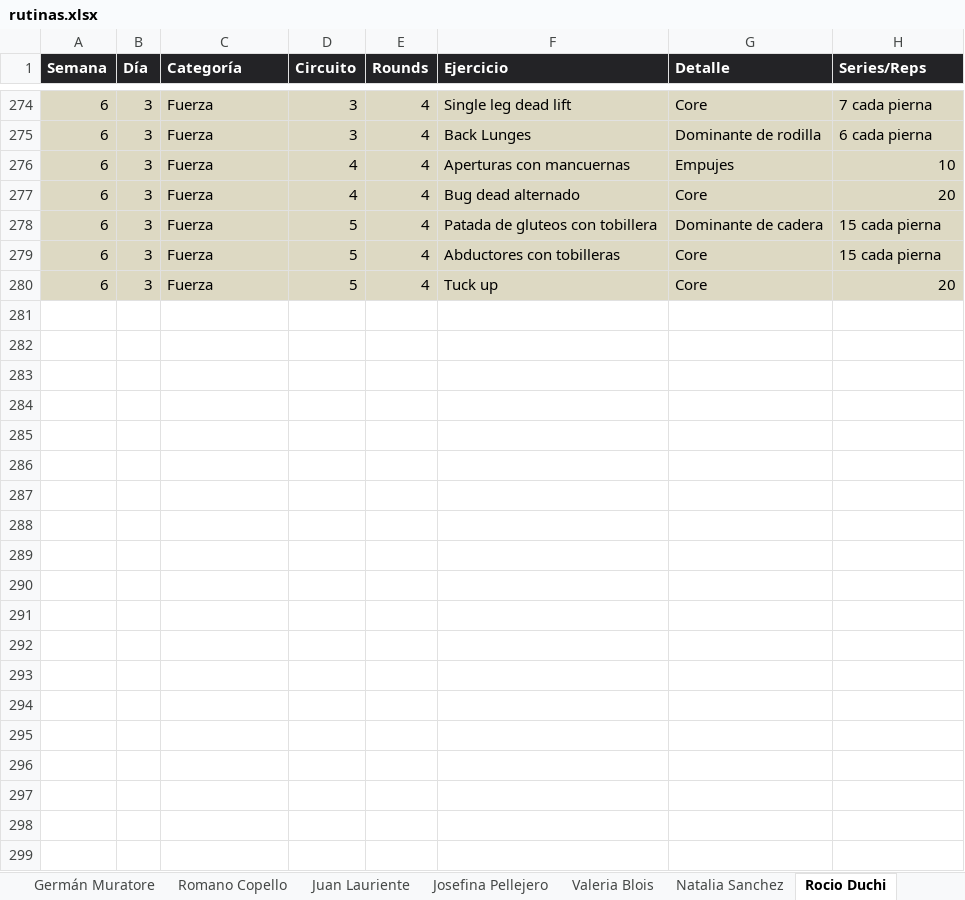
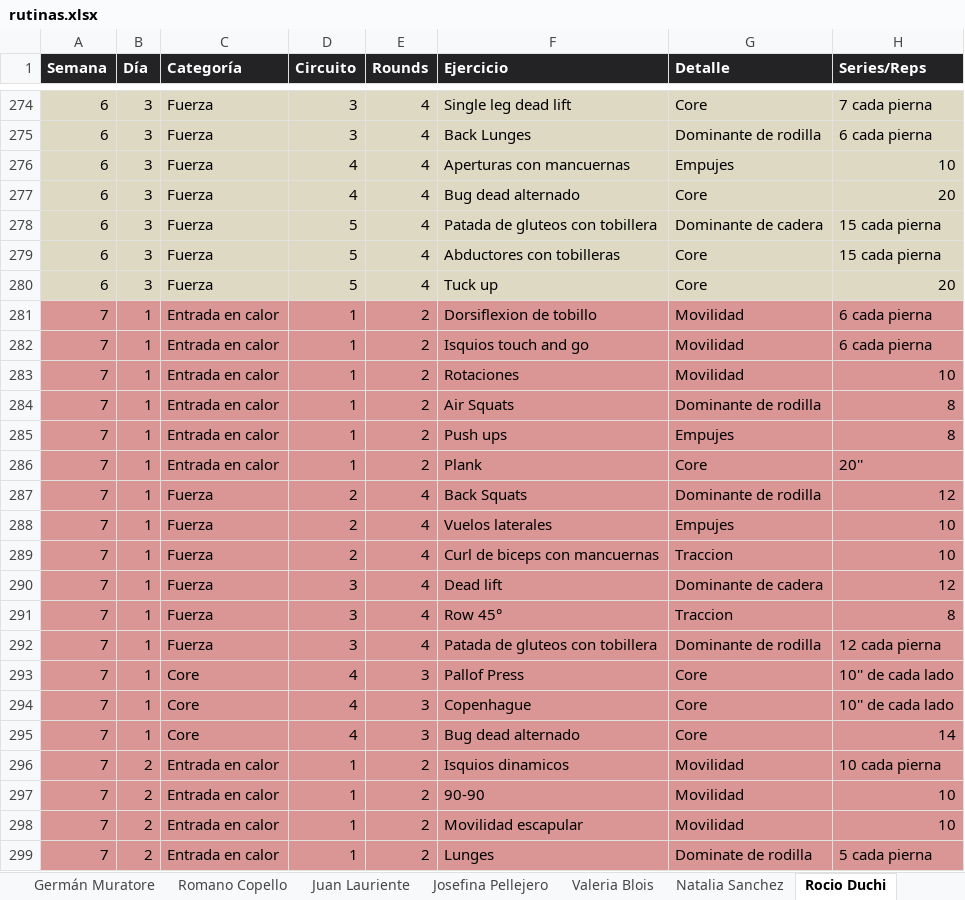
Before and after one commit to erictomanovich-web/profe.eric.app, an Excel workbook: pwa/rutinas.xlsx, sheet Rocio Duchi, drawn as a sheet; only a part is shown, gaps mark what is left out; values as stored, in another font and other column widths than the file's, no borders; the diff covers the shown part only; the diff names each change by its address in the sheet, - before the commit and + after, or states it on an @@ line.

```diff
--- a/pwa/rutinas.xlsx (sheet Rocio Duchi)
+++ b/pwa/rutinas.xlsx (sheet Rocio Duchi)
+row 281: 7 | 1 | Entrada en calor | 1 | 2 | Dorsiflexion de tobillo | Movilidad | 6 cada pierna
+row 282: 7 | 1 | Entrada en calor | 1 | 2 | Isquios touch and go | Movilidad | 6 cada pierna
+row 283: 7 | 1 | Entrada en calor | 1 | 2 | Rotaciones | Movilidad | 10
+row 284: 7 | 1 | Entrada en calor | 1 | 2 | Air Squats | Dominante de rodilla | 8
+row 285: 7 | 1 | Entrada en calor | 1 | 2 | Push ups | Empujes | 8
+row 286: 7 | 1 | Entrada en calor | 1 | 2 | Plank | Core | 20''
+row 287: 7 | 1 | Fuerza | 2 | 4 | Back Squats | Dominante de rodilla | 12
+row 288: 7 | 1 | Fuerza | 2 | 4 | Vuelos laterales | Empujes | 10
+row 289: 7 | 1 | Fuerza | 2 | 4 | Curl de biceps con mancuernas | Traccion | 10
+row 290: 7 | 1 | Fuerza | 3 | 4 | Dead lift | Dominante de cadera | 12
+row 291: 7 | 1 | Fuerza | 3 | 4 | Row 45° | Traccion | 8
+row 292: 7 | 1 | Fuerza | 3 | 4 | Patada de gluteos con tobillera | Dominante de rodilla | 12 cada pierna
+row 293: 7 | 1 | Core | 4 | 3 | Pallof Press | Core | 10'' de cada lado
+row 294: 7 | 1 | Core | 4 | 3 | Copenhague | Core | 10'' de cada lado
+row 295: 7 | 1 | Core | 4 | 3 | Bug dead alternado | Core | 14
+row 296: 7 | 2 | Entrada en calor | 1 | 2 | Isquios dinamicos | Movilidad | 10 cada pierna
+row 297: 7 | 2 | Entrada en calor | 1 | 2 | 90-90 | Movilidad | 10
+row 298: 7 | 2 | Entrada en calor | 1 | 2 | Movilidad escapular | Movilidad | 10
+row 299: 7 | 2 | Entrada en calor | 1 | 2 | Lunges | Dominate de rodilla | 5 cada pierna
```
Also changed, not shown: 29 added rows elsewhere in this sheet, sheet Barbara Lauriente, sheet Sebastián Muratore, sheet Eric Tomanovich, sheet Josefina Pellejero, sheet Leo Lewis, sheet Juan Lauriente, 2 more sheets, other sheet tabs.
